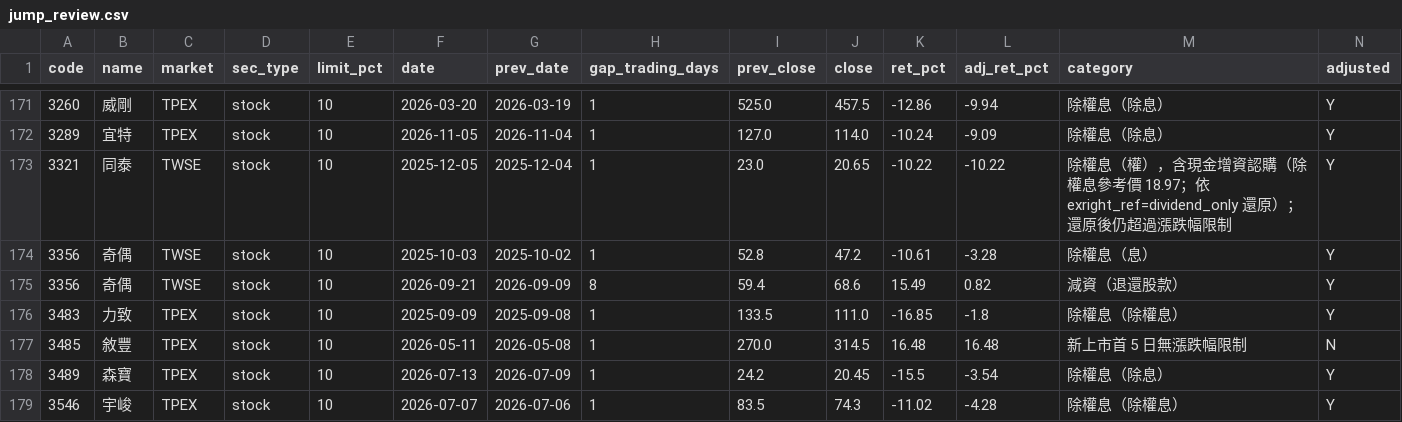
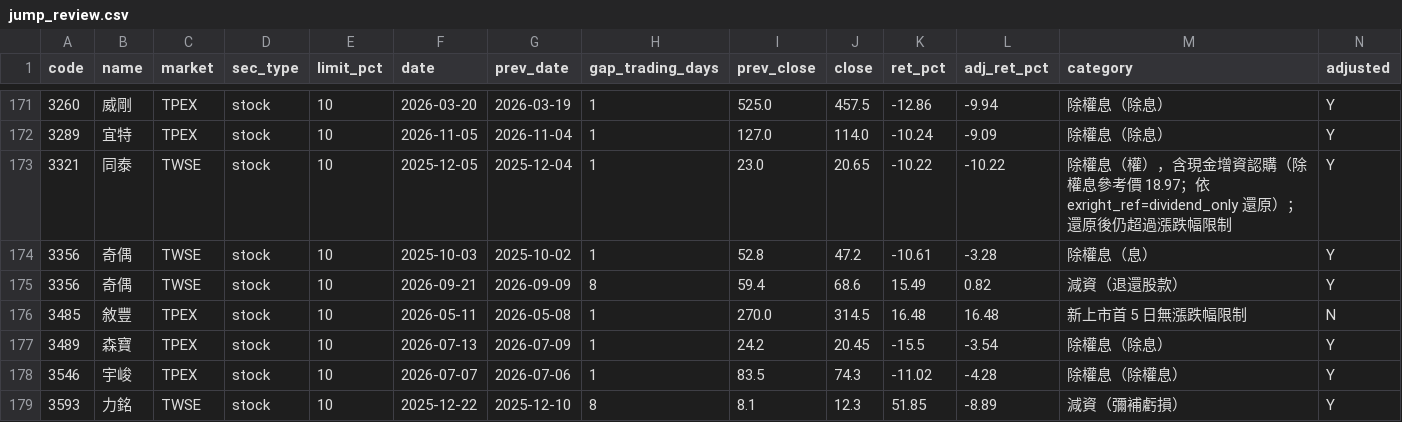
Before and after one commit to u6x06a/-tw-watchlist-data, a CSV file: data/jump_review.csv, drawn as a sheet; only a part is shown, gaps mark what is left out; the shorter side is filled out with more unchanged rows; rows hold the shown columns only; the diff names each change by its address in the sheet, - before the commit and + after, or states it on an @@ line.

```diff
--- a/data/jump_review.csv
+++ b/data/jump_review.csv
-row 176: 3483 | 力致 | TPEX | stock | 10 | 2025-09-09 | 2025-09-08 | 1 | 133.5 | 111.0 | -16.85 | -1.8 | 除權息（除權息） | Y
```
Also changed, not shown: data/adj_factors.csv, data/prices_adj.csv, 11 other files.
